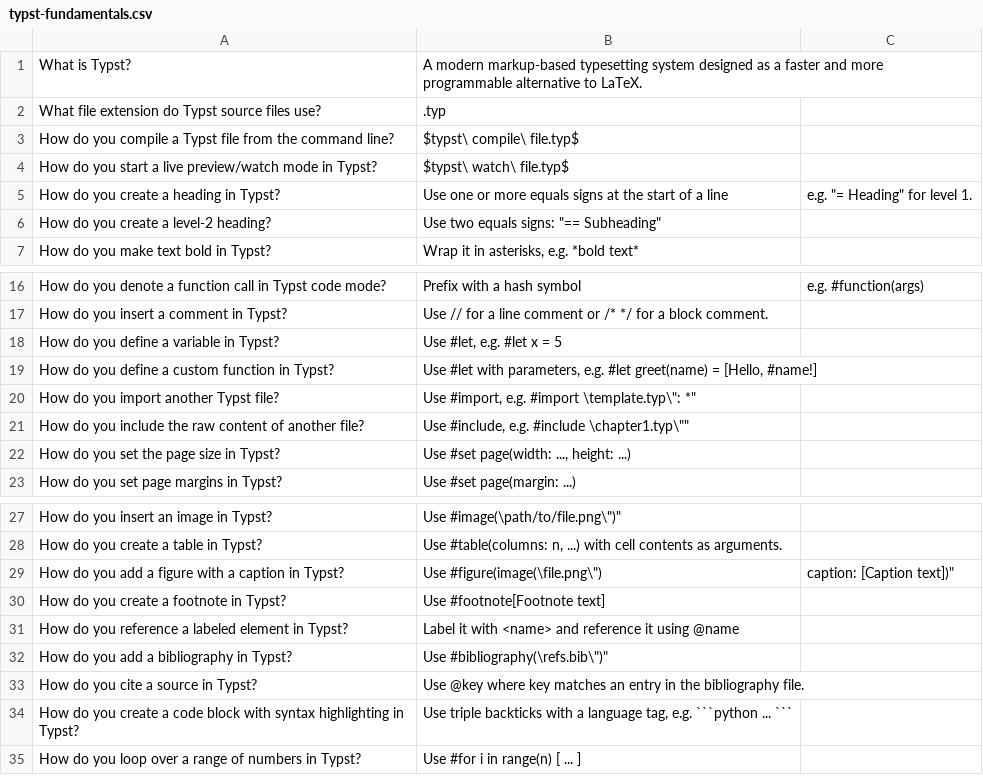
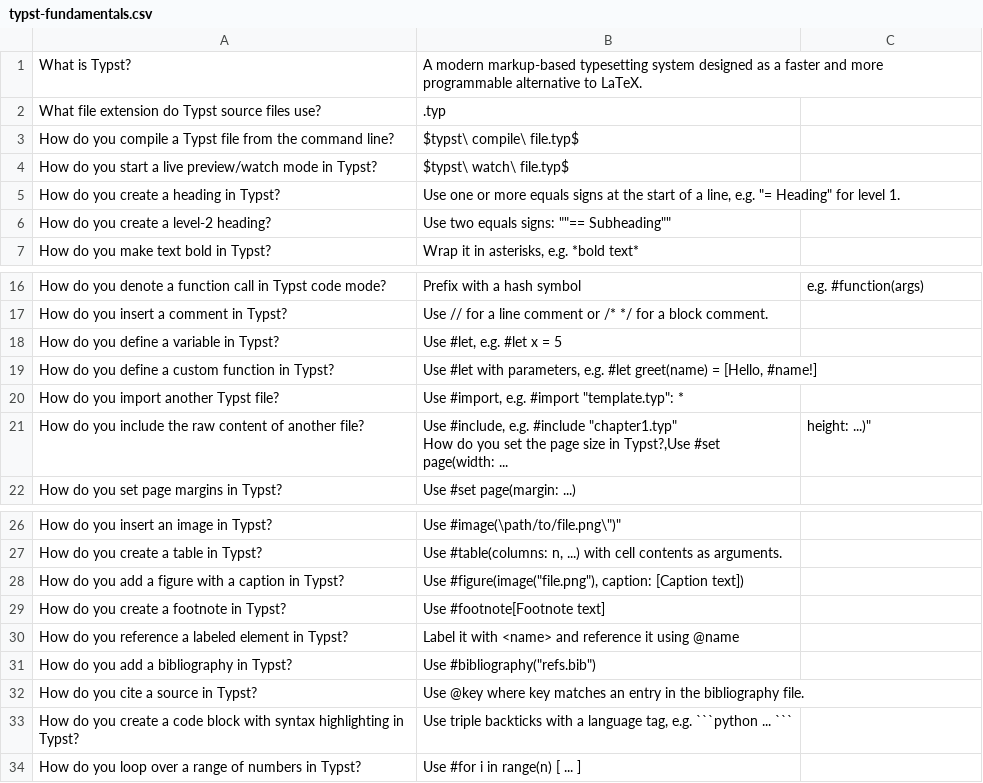
Before and after one commit to sevehub/Awesome-Flashcard-Decks, a CSV file: decks/typesetting/typst-fundamentals.csv, drawn as a sheet; only a part is shown, gaps mark what is left out.

Commit message:
fix escape double quote

```diff
--- a/decks/typesetting/typst-fundamentals.csv
+++ b/decks/typesetting/typst-fundamentals.csv
@@ -4,4 +4,4 @@ How do you compile a Typst file from the command line?,"$typst\ compile\ file.ty
 How do you start a live preview/watch mode in Typst?,"$typst\ watch\ file.typ$"
-How do you create a heading in Typst?,Use one or more equals signs at the start of a line, e.g. "= Heading" for level 1.
-How do you create a level-2 heading?,Use two equals signs: "== Subheading"
+How do you create a heading in Typst?,"Use one or more equals signs at the start of a line, e.g. ""= Heading"" for level 1."
+How do you create a level-2 heading?,Use two equals signs: ""== Subheading""
 How do you make text bold in Typst?,"Wrap it in asterisks, e.g. *bold text*"
@@ -19,5 +19,5 @@ How do you define a variable in Typst?,"Use #let, e.g. #let x = 5"
 How do you define a custom function in Typst?,"Use #let with parameters, e.g. #let greet(name) = [Hello, #name!]"
-How do you import another Typst file?,"Use #import, e.g. #import \"template.typ\": *"
-How do you include the raw content of another file?,"Use #include, e.g. #include \"chapter1.typ\""
-How do you set the page size in Typst?,"Use #set page(width: ..., height: ...)"
+How do you import another Typst file?,"Use #import, e.g. #import ""template.typ"": *"
+How do you include the raw content of another file?,"Use #include, e.g. #include ""chapter1.typ""
+How do you set the page size in Typst?,"Use #set page(width: ..., height: ...)"
 How do you set page margins in Typst?,Use #set page(margin: ...)
@@ -28,6 +28,6 @@ How do you insert an image in Typst?,"Use #image(\"path/to/file.png\")"
 How do you create a table in Typst?,"Use #table(columns: n, ...) with cell contents as arguments."
-How do you add a figure with a caption in Typst?,"Use #figure(image(\"file.png\"), caption: [Caption text])"
+How do you add a figure with a caption in Typst?,"Use #figure(image(""file.png""), caption: [Caption text])"
 How do you create a footnote in Typst?,"Use #footnote[Footnote text]"
 How do you reference a labeled element in Typst?,"Label it with <name> and reference it using @name"
-How do you add a bibliography in Typst?,"Use #bibliography(\"refs.bib\")"
+How do you add a bibliography in Typst?,"Use #bibliography(""refs.bib"")"
 How do you cite a source in Typst?,"Use @key where key matches an entry in the bibliography file."
```
